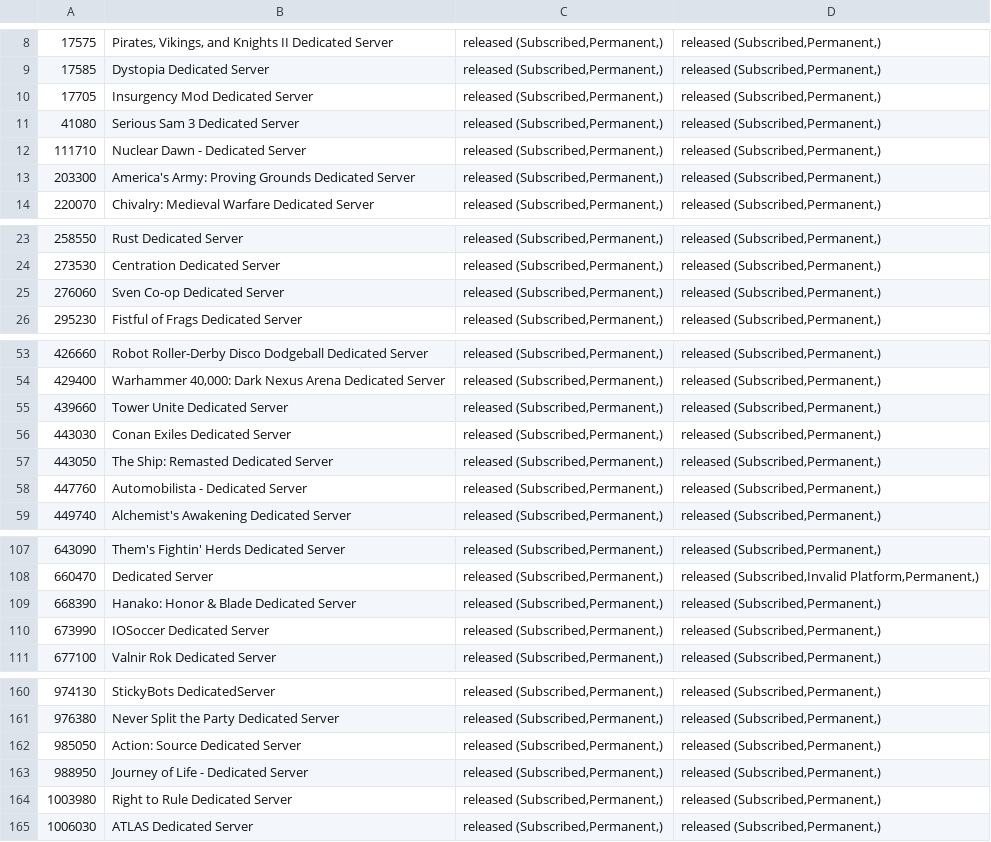
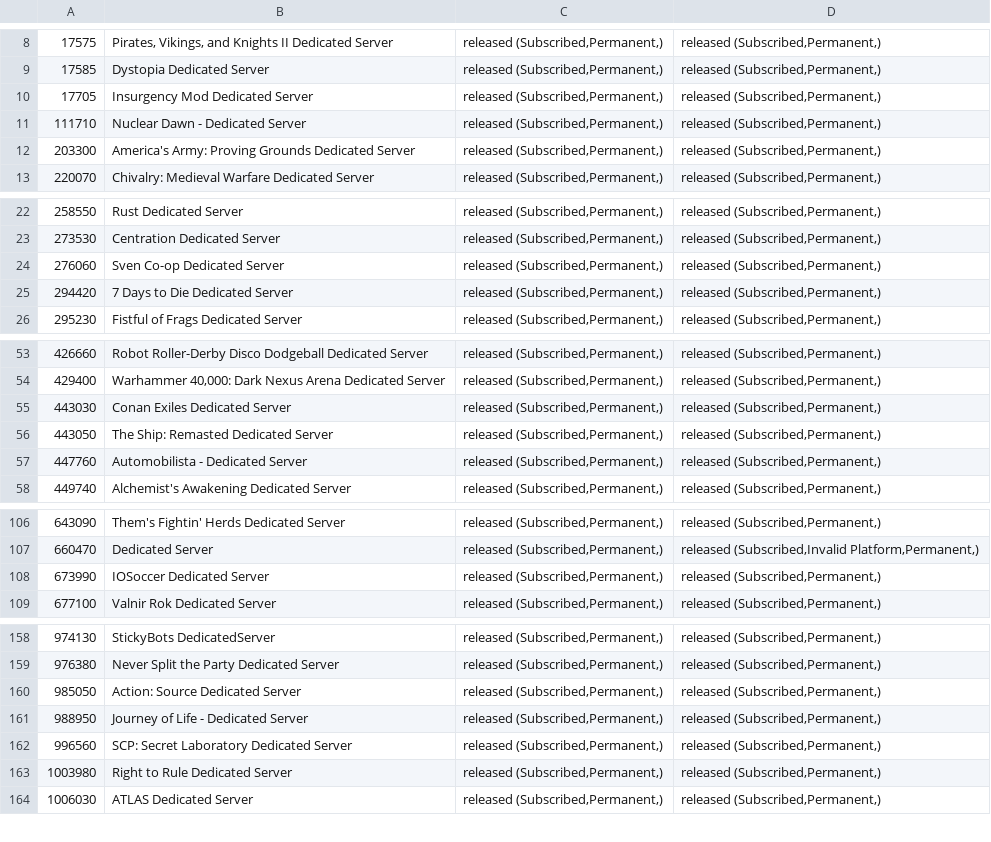
Before and after one commit to dgibbs64/SteamCMD-AppID-List-Servers, a CSV file: steamcmd_appid_servers_linux.csv, drawn as a sheet; only a part is shown, gaps mark what is left out.

```diff
--- a/steamcmd_appid_servers_linux.csv
+++ b/steamcmd_appid_servers_linux.csv
@@ -10,3 +10,2 @@
 17705,"Insurgency Mod Dedicated Server","released (Subscribed,Permanent,)","released (Subscribed,Permanent,)",,
-41080,"Serious Sam 3 Dedicated Server","released (Subscribed,Permanent,)","released (Subscribed,Permanent,)",,
 111710,"Nuclear Dawn - Dedicated Server","released (Subscribed,Permanent,)","released (Subscribed,Permanent,)",,
@@ -25,2 +24,3 @@
 276060,"Sven Co-op Dedicated Server","released (Subscribed,Permanent,)","released (Subscribed,Permanent,)",,
+294420,"7 Days to Die Dedicated Server","released (Subscribed,Permanent,)","released (Subscribed,Permanent,)",,
 295230,"Fistful of Frags Dedicated Server","released (Subscribed,Permanent,)","released (Subscribed,Permanent,)",,
@@ -54,3 +54,2 @@
 429400,"Warhammer 40,000: Dark Nexus Arena Dedicated Server","released (Subscribed,Permanent,)","released (Subscribed,Permanent,)",,
-439660,"Tower Unite Dedicated Server","released (Subscribed,Permanent,)","released (Subscribed,Permanent,)",,
 443030,"Conan Exiles Dedicated Server","released (Subscribed,Permanent,)","released (Subscribed,Permanent,)",,
@@ -108,3 +107,2 @@
 660470,"Dedicated Server","released (Subscribed,Permanent,)","released (Subscribed,Invalid Platform,Permanent,)",,
-668390,"Hanako: Honor & Blade Dedicated Server","released (Subscribed,Permanent,)","released (Subscribed,Permanent,)",,
 673990,"IOSoccer Dedicated Server","released (Subscribed,Permanent,)","released (Subscribed,Permanent,)",,
@@ -163,2 +161,3 @@
 988950,"Journey of Life - Dedicated Server","released (Subscribed,Permanent,)","released (Subscribed,Permanent,)",,
+996560,"SCP: Secret Laboratory Dedicated Server","released (Subscribed,Permanent,)","released (Subscribed,Permanent,)",,
 1003980,"Right to Rule Dedicated Server","released (Subscribed,Permanent,)","released (Subscribed,Permanent,)",,
```
Also changed, not shown: steamcmd_appid_servers.csv, 3 other files.
